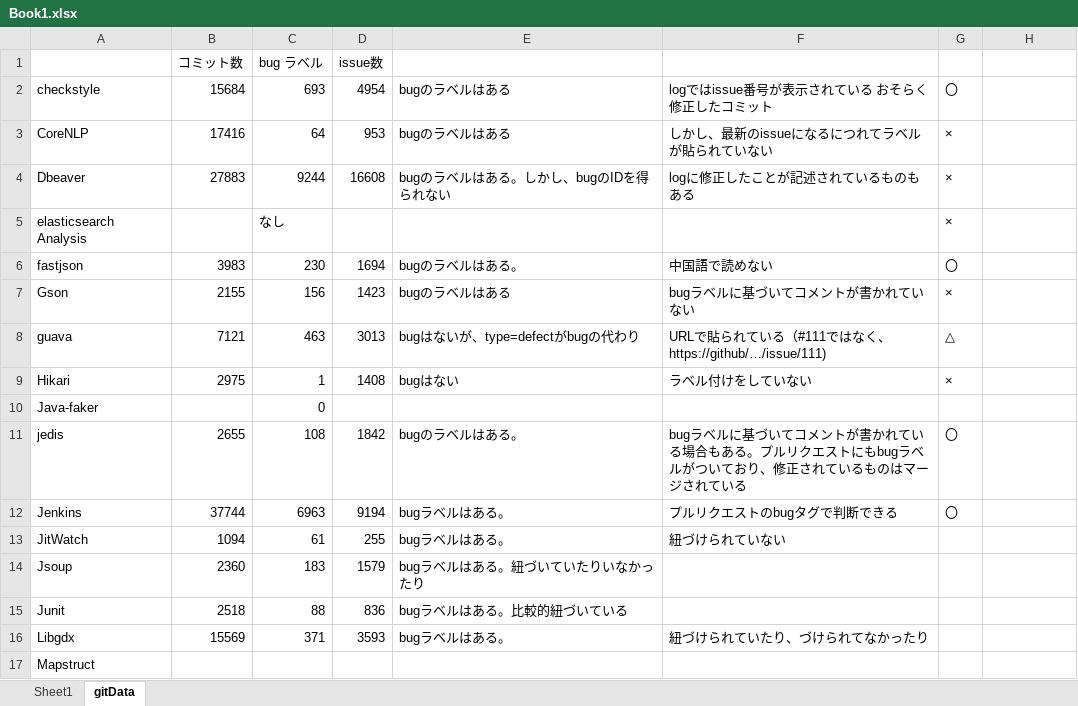
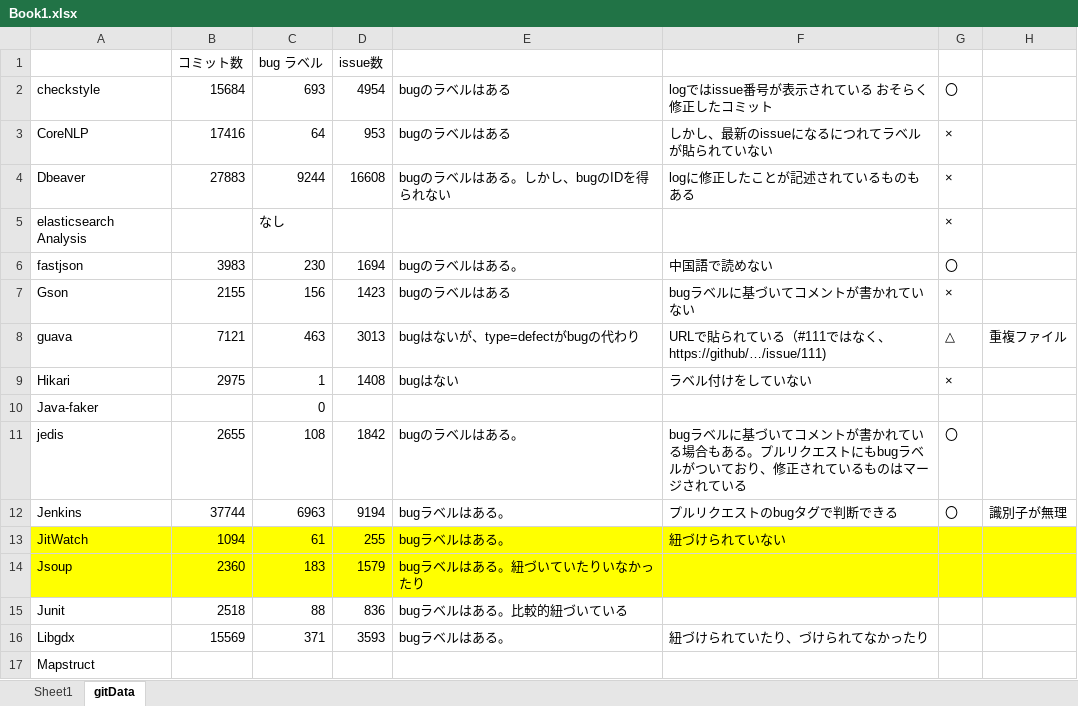
Before and after one commit to j224sugi/SpoonCKv2, an Excel workbook: Book1.xlsx, sheet gitData, drawn as a sheet; only a part is shown; values as stored, in another font and other column widths than the file's, no borders; the diff names each change by its address in the sheet, - before the commit and + after, or states it on an @@ line.

```diff
--- a/Book1.xlsx (sheet gitData)
+++ b/Book1.xlsx (sheet gitData)
-H8: (empty)
+H8: 重複ファイル
-H12: (empty)
+H12: 識別子が無理
-A13:H14 fill: none
+A13:H14 fill: #FFFF00
```
Also changed, not shown: 1 other file.
